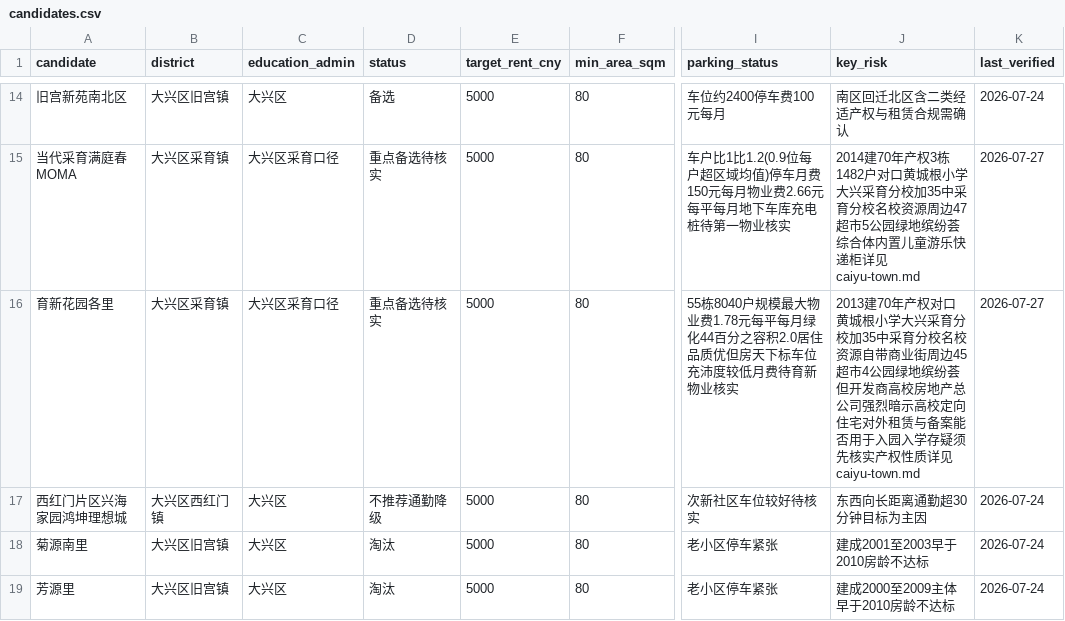
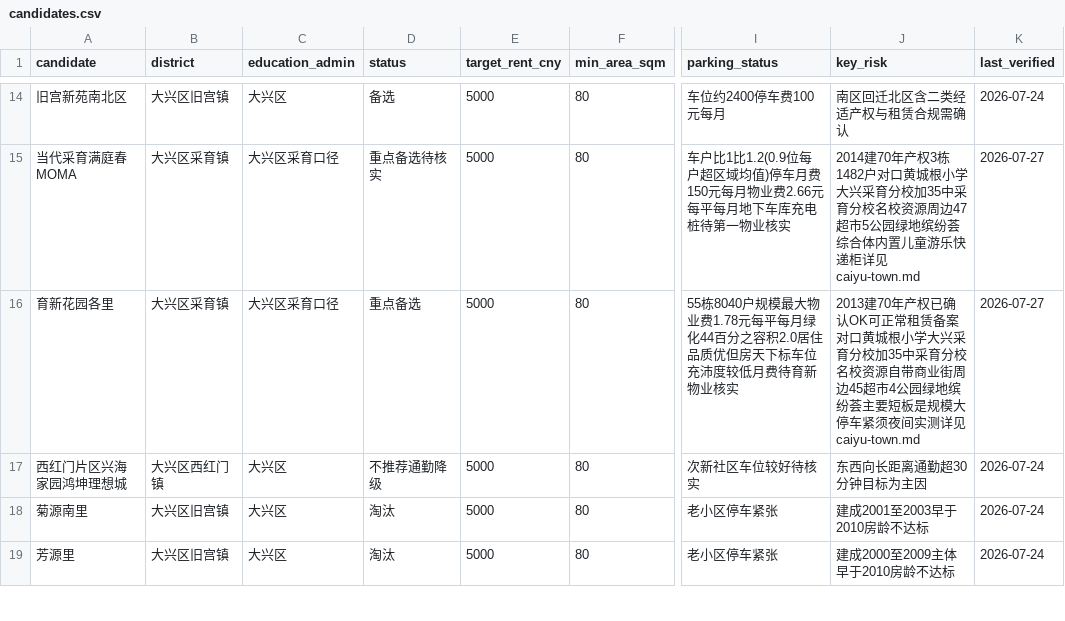
Before and after one commit to jlcbk/move-planning, a CSV file: data/candidates.csv, drawn as a sheet; only a part is shown, gaps mark what is left out; the diff names each change by its address in the sheet, - before the commit and + after, or states it on an @@ line.

```diff
--- a/data/candidates.csv
+++ b/data/candidates.csv
-D16 (status): 重点备选待核实
+D16 (status): 重点备选
-J16 (key_risk): …70年产权对口黄城根小学大兴采育分校加35中采育分校名校资源自带商业街周边45超市4公园绿地缤纷荟但开发商高校房地产总公司强烈暗示高校定向住宅对外租赁与备案能否用于入园入学存疑须先核实产权性质详见caiyu-town.md
+J16 (key_risk): …70年产权已确认OK可正常租赁备案对口黄城根小学大兴采育分校加35中采育分校名校资源自带商业街周边45超市4公园绿地缤纷荟主要短板是规模大停车紧须夜间实测详见caiyu-town.md
```
Also changed, not shown: 2 other files.
